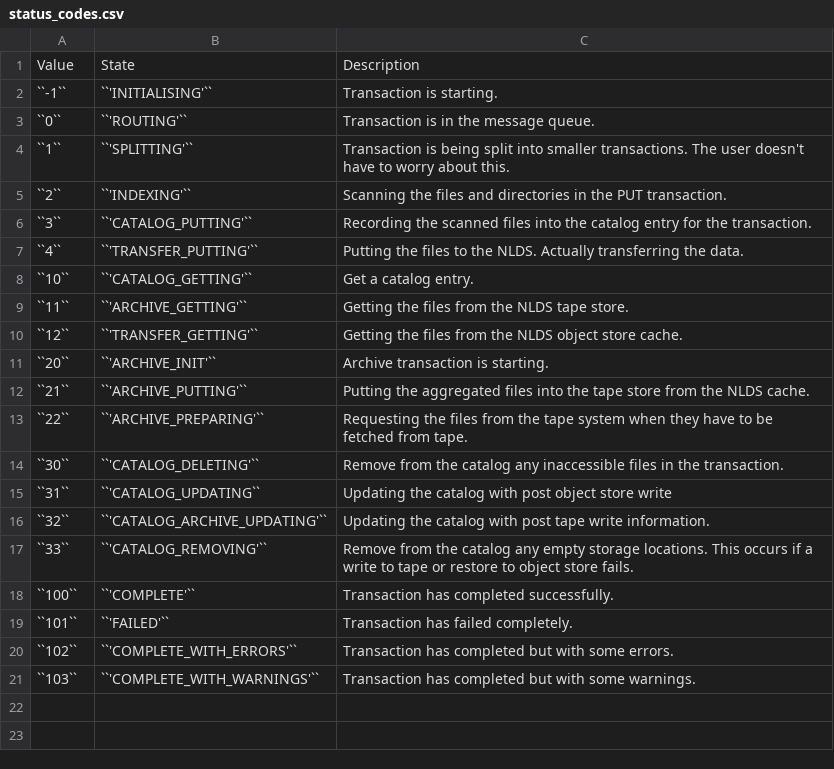
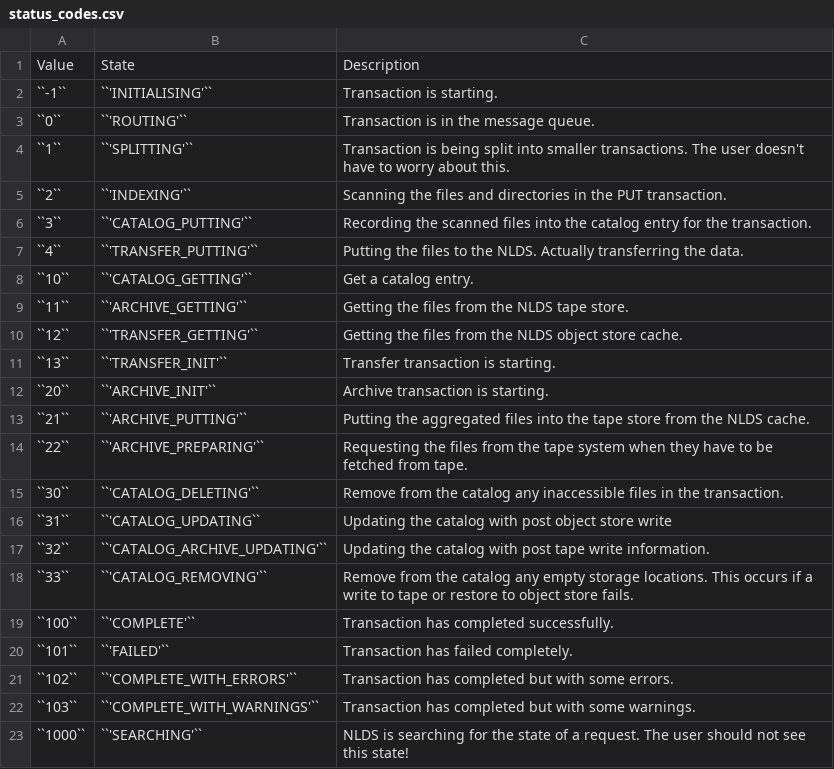
Before and after one commit to cedadev/nlds-client, a CSV file: docs/user_guide/source/status_codes.csv, drawn as a sheet.

```diff
--- a/docs/user_guide/source/status_codes.csv
+++ b/docs/user_guide/source/status_codes.csv
@@ -10,2 +10,3 @@ Value,State,Description
 ``12``,``'TRANSFER_GETTING'``,Getting the files from the NLDS object store cache.
+``13``,``'TRANSFER_INIT'``,Transfer transaction is starting.
 ``20``,``'ARCHIVE_INIT'``,Archive transaction is starting.
@@ -21 +22,2 @@ Value,State,Description
 ``103``,``'COMPLETE_WITH_WARNINGS'``,Transaction has completed but with some warnings.
+``1000``,``'SEARCHING'``,NLDS is searching for the state of a request.  The user should not see this state!
```
Also changed, not shown: 2 other files.
